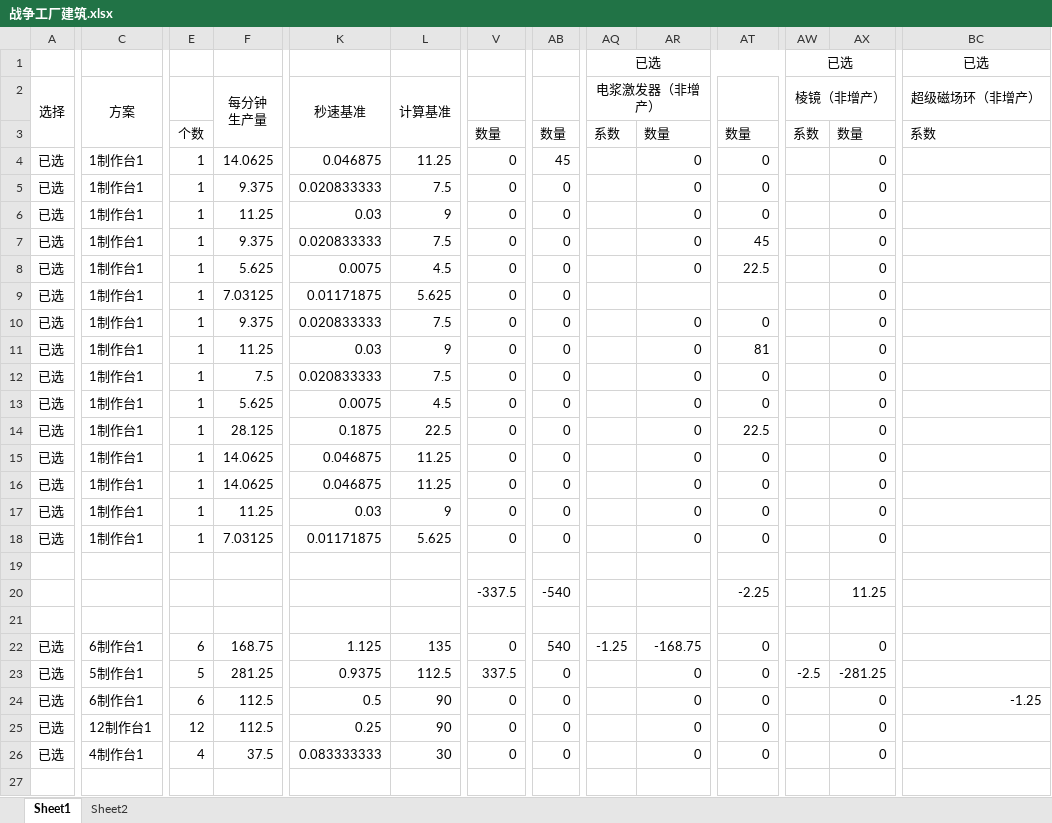
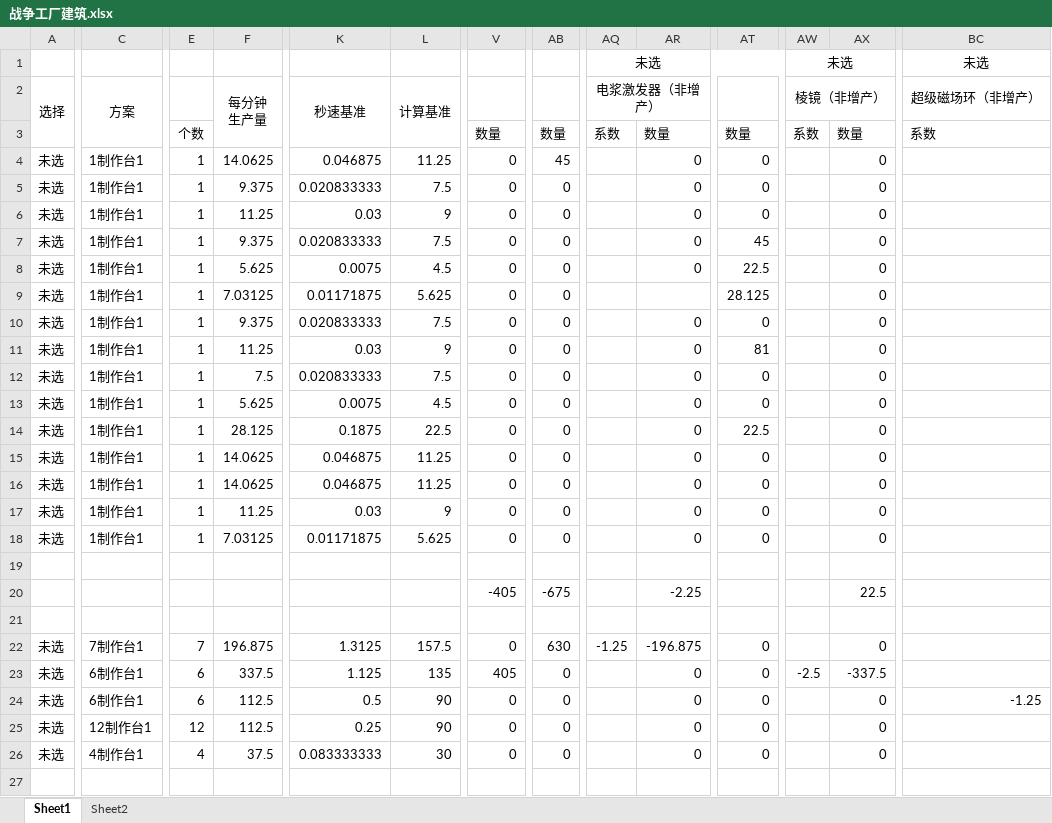
Before and after one commit to scegg/DysonSphereProgramBlueprints, an Excel workbook: Doc/战争工厂建筑.xlsx, sheet Sheet1, drawn as a sheet; only a part is shown, gaps mark what is left out; values as stored, in another font and other column widths than the file's, no borders; conditional formats not drawn; the diff covers the shown part only; the diff names each change by its address in the sheet, - before the commit and + after, or states it on an @@ line.

```diff
--- a/Doc/战争工厂建筑.xlsx (sheet Sheet1)
+++ b/Doc/战争工厂建筑.xlsx (sheet Sheet1)
-AQ1 (电浆激发器（非增产）): 已选
+AQ1 (电浆激发器（非增产）): 未选
-AW1 (棱镜（非增产）): 已选
+AW1 (棱镜（非增产）): 未选
-BC1 (超级磁场环（非增产）): 已选
+BC1 (超级磁场环（非增产）): 未选
-A4:A18 (选择): 已选
+A4:A18 (选择): 未选
-AT9: (empty)
+AT9: 28.125
-V20: -337.5
+V20: -405
-AB20: -540
+AB20: -675
-AR20: (empty)
+AR20: -2.25
-AT20: -2.25
+AT20: (empty)
-AX20: 11.25
+AX20: 22.5
-A22:A26 (选择): 已选
+A22:A26 (选择): 未选
-C22 (方案): 6制作台1
+C22 (方案): 7制作台1
-E22: 6
+E22: 7
-F22 (每分钟 生产量): 168.75
+F22 (每分钟 生产量): 196.875
-K22 (秒速基准): 1.125
+K22 (秒速基准): 1.3125
-L22 (计算基准): 135
+L22 (计算基准): 157.5
-AB22: 540
+AB22: 630
-AR22: -168.75
+AR22: -196.875
-C23 (方案): 5制作台1
+C23 (方案): 6制作台1
-E23: 5
+E23: 6
-F23 (每分钟 生产量): 281.25
+F23 (每分钟 生产量): 337.5
-K23 (秒速基准): 0.9375
+K23 (秒速基准): 1.125
-L23 (计算基准): 112.5
+L23 (计算基准): 135
-V23: 337.5
+V23: 405
-AX23: -281.25
+AX23: -337.5
```
Also changed, not shown: 20 edited cells elsewhere in this sheet, Doc/建筑工厂建筑.xlsx, 3 other files.
